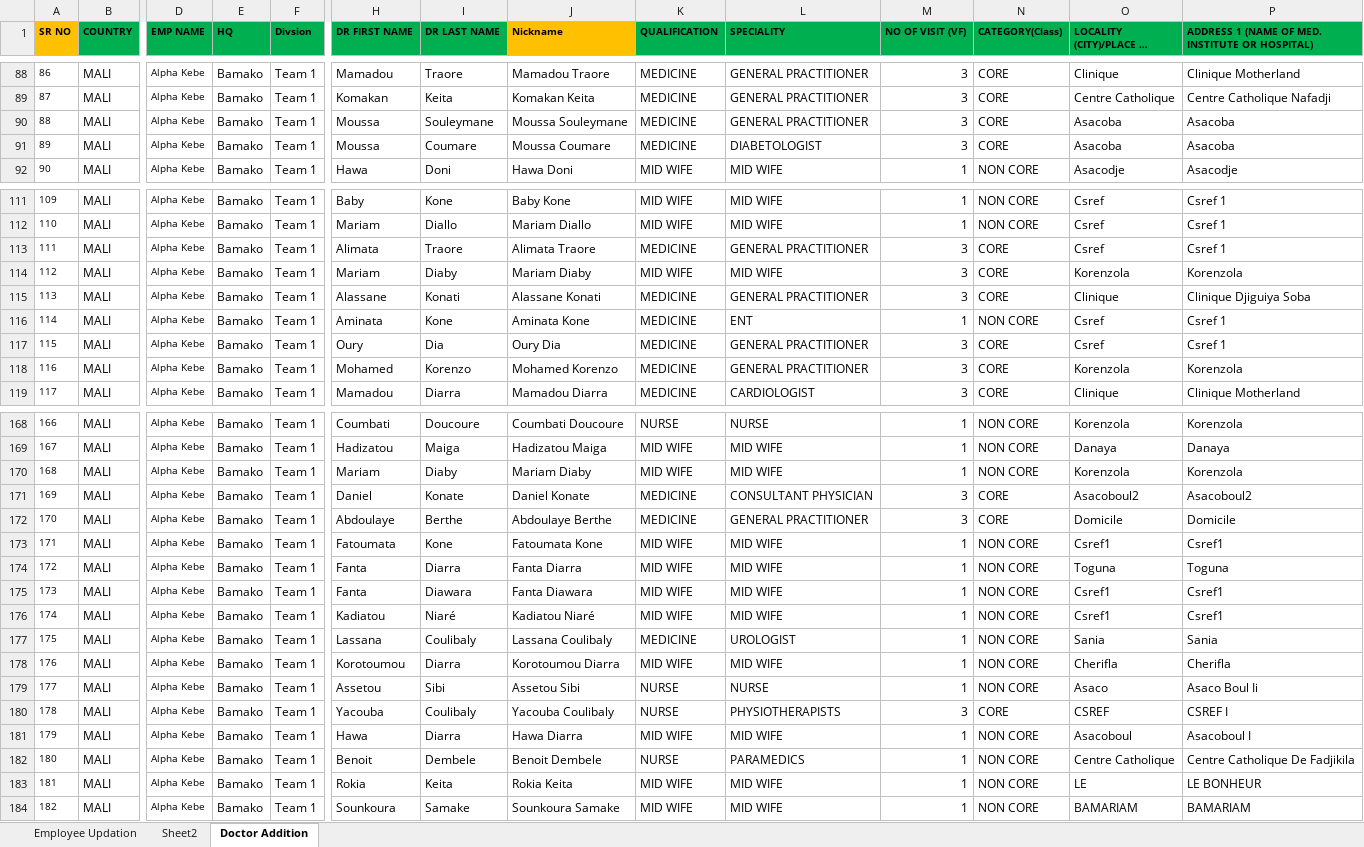
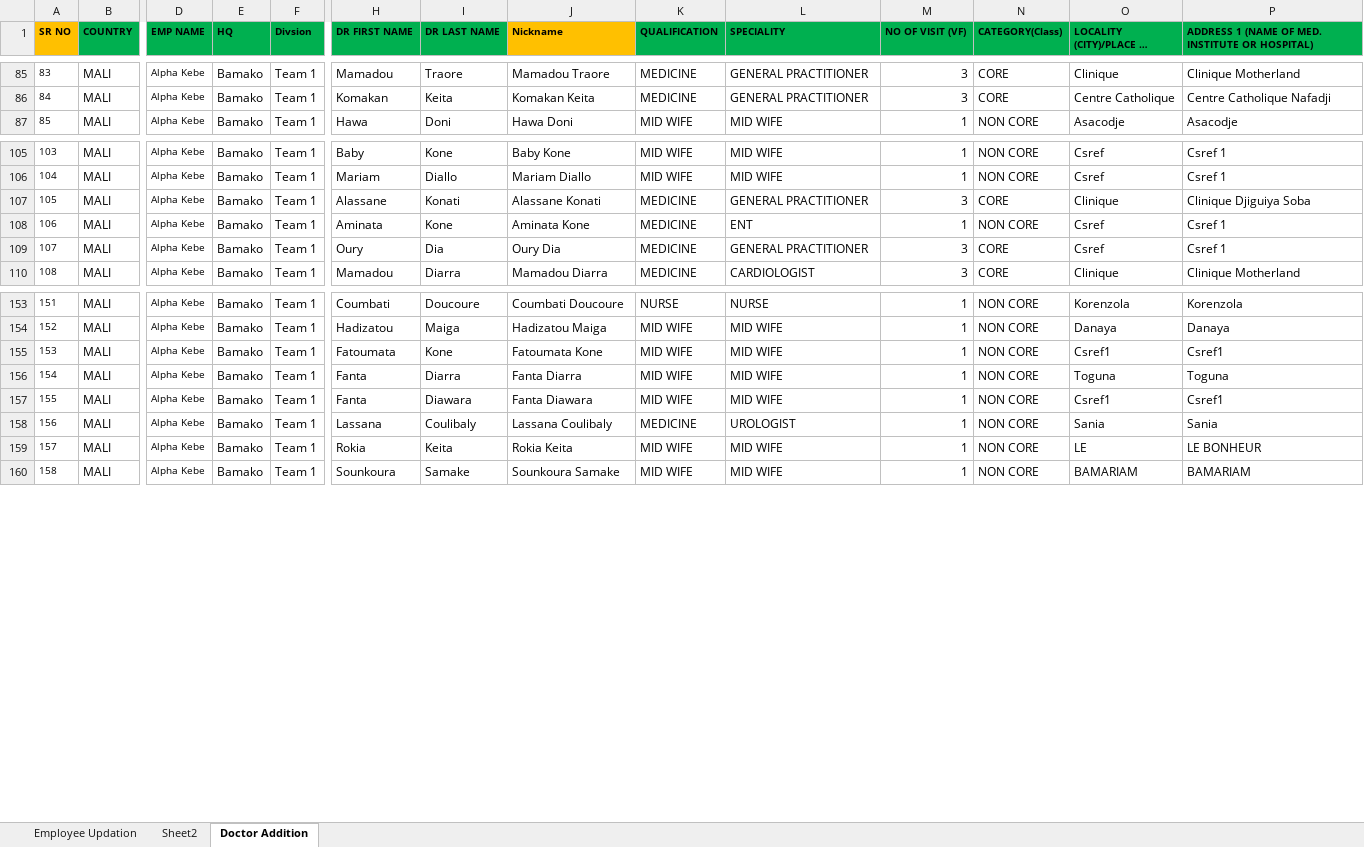
Before and after one commit to moussantji/excel, an Excel workbook: Alpha_Kebe liste des prescripteur.xlsx, sheet Doctor Addition, drawn as a sheet; only a part is shown, gaps mark what is left out; long unchanged cells end in …; values as stored, in another font and other column widths than the file's, no borders; conditional formats not drawn; rows hold the shown columns only; the diff covers the shown part only; the diff names each change by its address in the sheet, - before the commit and + after, or states it on an @@ line.

Commit message:
Dédupliquer les prescripteurs: même numéro de téléphone = une seule ligne
- 9 doublons exacts (même prénom+nom+téléphone) supprimés
- 15 lignes en double sur le même numéro supprimées (variantes orthographe/accents)
- 160 prescripteurs restants, numéros tous uniques
- SR NO renumérotés 1..160 (75 CORE, 85 NON CORE)

Co-authored-by: arena-agent <297053741+arena-agent@users.noreply.github.com>

```diff
--- a/Alpha_Kebe liste des prescripteur.xlsx (sheet Doctor Addition)
+++ b/Alpha_Kebe liste des prescripteur.xlsx (sheet Doctor Addition)
@@ column A (SR NO) renumbered between rows 38 and 162 @@
-row 90: 88 | MALI | Alpha Kebe | Bamako | Team 1 | Moussa | Souleymane | Moussa Souleymane | MEDICINE | GENERAL PRACTITIONER | 3 | CORE | Asacoba | Asacoba
-row 91: 89 | MALI | Alpha Kebe | Bamako | Team 1 | Moussa | Coumare | Moussa Coumare | MEDICINE | DIABETOLOGIST | 3 | CORE | Asacoba | Asacoba
-row 113: 111 | MALI | Alpha Kebe | Bamako | Team 1 | Alimata | Traore | Alimata Traore | MEDICINE | GENERAL PRACTITIONER | 3 | CORE | Csref | Csref 1
-row 114: 112 | MALI | Alpha Kebe | Bamako | Team 1 | Mariam | Diaby | Mariam Diaby | MID WIFE | MID WIFE | 3 | CORE | Korenzola | Korenzola
-row 118: 116 | MALI | Alpha Kebe | Bamako | Team 1 | Mohamed | Korenzo | Mohamed Korenzo | MEDICINE | GENERAL PRACTITIONER | 3 | CORE | Korenzola | Korenzola
-row 170: 168 | MALI | Alpha Kebe | Bamako | Team 1 | Mariam | Diaby | Mariam Diaby | MID WIFE | MID WIFE | 1 | NON CORE | Korenzola | Korenzola
-row 171: 169 | MALI | Alpha Kebe | Bamako | Team 1 | Daniel | Konate | Daniel Konate | MEDICINE | CONSULTANT PHYSICIAN | 3 | CORE | Asacoboul2 | Asacoboul2
-row 172: 170 | MALI | Alpha Kebe | Bamako | Team 1 | Abdoulaye | Berthe | Abdoulaye Berthe | MEDICINE | GENERAL PRACTITIONER | 3 | CORE | Domicile | Domicile
-row 176: 174 | MALI | Alpha Kebe | Bamako | Team 1 | Kadiatou | Niaré | Kadiatou Niaré | MID WIFE | MID WIFE | 1 | NON CORE | Csref1 | Csref1
-row 178: 176 | MALI | Alpha Kebe | Bamako | Team 1 | Korotoumou | Diarra | Korotoumou Diarra | MID WIFE | MID WIFE | 1 | NON CORE | Cherifla | Cherifla
-row 179: 177 | MALI | Alpha Kebe | Bamako | Team 1 | Assetou | Sibi | Assetou Sibi | NURSE | NURSE | 1 | NON CORE | Asaco | Asaco Boul Ii
-row 180: 178 | MALI | Alpha Kebe | Bamako | Team 1 | Yacouba | Coulibaly | Yacouba Coulibaly | NURSE | PHYSIOTHERAPISTS | 3 | CORE | CSREF | CSREF I
-row 181: 179 | MALI | Alpha Kebe | Bamako | Team 1 | Hawa | Diarra | Hawa Diarra | MID WIFE | MID WIFE | 1 | NON CORE | Asacoboul | Asacoboul I
-row 182: 180 | MALI | Alpha Kebe | Bamako | Team 1 | Benoit | Dembele | Benoit Dembele | NURSE | PARAMEDICS | 1 | NON CORE | Centre Catholique | Centre Catholique De Fadjikila
```
Also changed, not shown: 10 removed rows elsewhere in this sheet.
